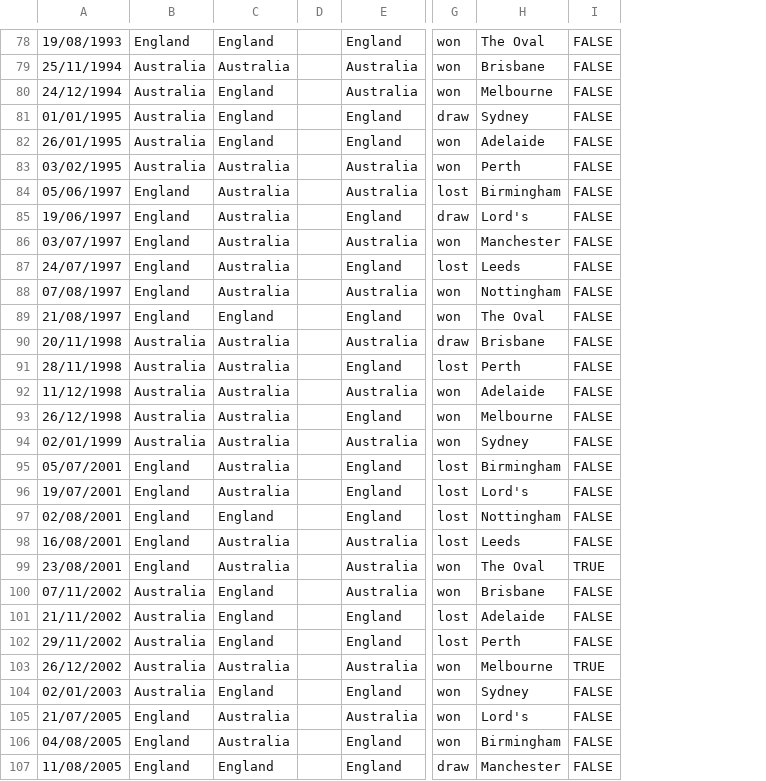
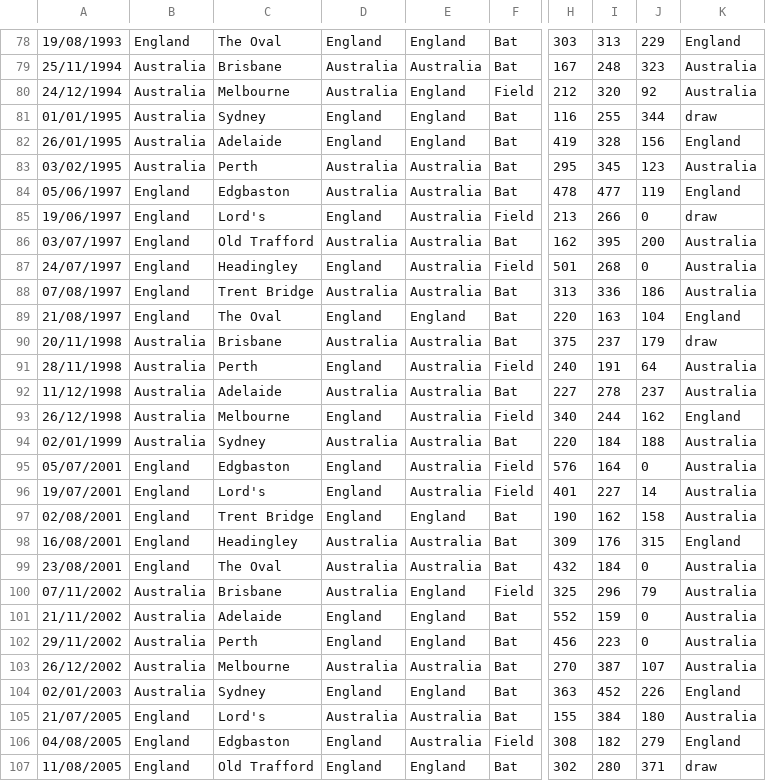
Before and after one commit to kiehozero/atu-progda-assignment, a CSV file: eng_aus_data.csv, drawn as a sheet; only a part is shown, gaps mark what is left out; removed rows and columns are numbered as before the commit, all else as after; the diff covers the shown part only; the diff names each change by its address in the sheet, - before the commit and + after, or states it on an @@ line.

```diff
--- a/eng_aus_data.csv
+++ b/eng_aus_data.csv
+column C, rows 78-107: The Oval | Brisbane | Melbourne | Sydney | Adelaide | Perth | Edgbaston | Lord's | Old Trafford | Headingley | Trent Bridge | The Oval | Brisbane | Perth | Adelaide | Melbourne | Sydney | Edgbaston | Lord's | Trent Bridge | Headingley | The Oval | Brisbane | Adelaide | Perth | Melbourne | Sydney | Lord's | Edgbaston | Old Trafford
-column D, empty
+column F, rows 78-107: Bat | Bat | Field | Bat | Bat | Bat | Bat | Field | Bat | Field | Bat | Bat | Bat | Field | Bat | Field | Bat | Field | Field | Bat | Bat | Bat | Field | Bat | Bat | Bat | Bat | Bat | Field | Bat
-column G, rows 78-107: won | won | won | draw | won | won | lost | draw | won | lost | won | won | draw | lost | won | won | won | lost | lost | lost | lost | won | won | lost | lost | won | won | won | won | draw
-column H, rows 78-107: The Oval | Brisbane | Melbourne | Sydney | Adelaide | Perth | Birmingham | Lord's | Manchester | Leeds | Nottingham | The Oval | Brisbane | Perth | Adelaide | Melbourne | Sydney | Birmingham | Lord's | Nottingham | Leeds | The Oval | Brisbane | Adelaide | Perth | Melbourne | Sydney | Lord's | Birmingham | Manchester
-column I, rows 78-107: FALSE | FALSE | FALSE | FALSE | FALSE | FALSE | FALSE | FALSE | FALSE | FALSE | FALSE | FALSE | FALSE | FALSE | FALSE | FALSE | FALSE | FALSE | FALSE | FALSE | FALSE | TRUE | FALSE | FALSE | FALSE | TRUE | FALSE | FALSE | FALSE | FALSE
+column H, rows 78-107: 303 | 167 | 212 | 116 | 419 | 295 | 478 | 213 | 162 | 501 | 313 | 220 | 375 | 240 | 227 | 340 | 220 | 576 | 401 | 190 | 309 | 432 | 325 | 552 | 456 | 270 | 363 | 155 | 308 | 302
+column I, rows 78-107: 313 | 248 | 320 | 255 | 328 | 345 | 477 | 266 | 395 | 268 | 336 | 163 | 237 | 191 | 278 | 244 | 184 | 164 | 227 | 162 | 176 | 184 | 296 | 159 | 223 | 387 | 452 | 384 | 182 | 280
+column J, rows 78-107: 229 | 323 | 92 | 344 | 156 | 123 | 119 | 0 | 200 | 0 | 186 | 104 | 179 | 64 | 237 | 162 | 188 | 0 | 14 | 158 | 315 | 0 | 79 | 0 | 0 | 107 | 226 | 180 | 279 | 371
+column K, rows 78-107: England | Australia | Australia | draw | England | Australia | England | draw | Australia | Australia | Australia | England | draw | Australia | Australia | England | Australia | Australia | Australia | Australia | England | Australia | Australia | Australia | Australia | Australia | England | Australia | England | draw
-D80: England
+D80: Australia
-E80: Australia
+E80: England
-D85: Australia
+D85: England
-E85: England
+E85: Australia
-D87: Australia
+D87: England
-E87: England
+E87: Australia
-D91: Australia
+D91: England
-E91: England
+E91: Australia
-D93: Australia
+D93: England
-E93: England
+E93: Australia
-D95:D96: Australia
+D95:D96: England
-E95:E96: England
+E95:E96: Australia
-D100: England
+D100: Australia
-E100: Australia
+E100: England
-D106: Australia
+D106: England
-E106: England
+E106: Australia
```
Also changed, not shown: 1 added row, 1 removed row and 80 edited cells elsewhere in this file, 4 other files.
